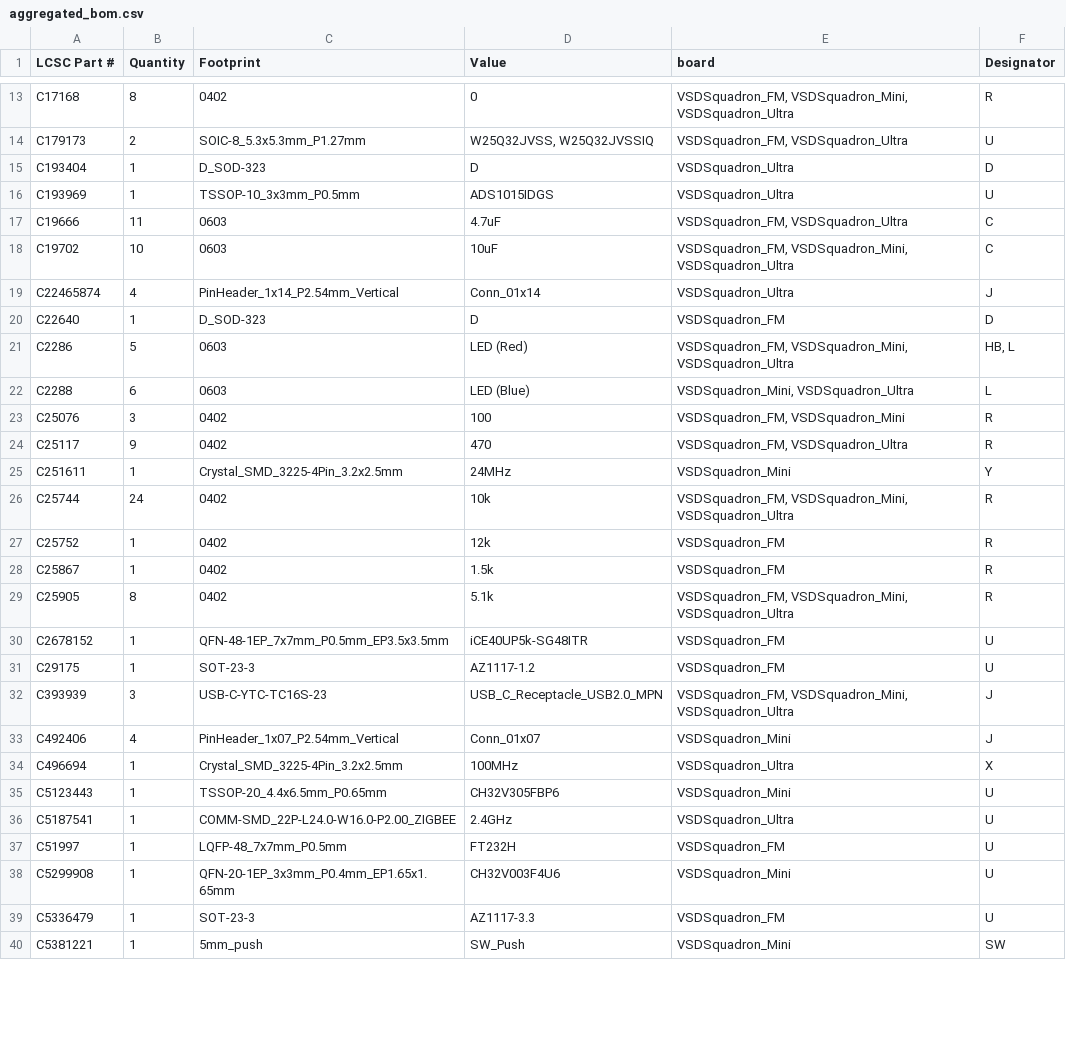
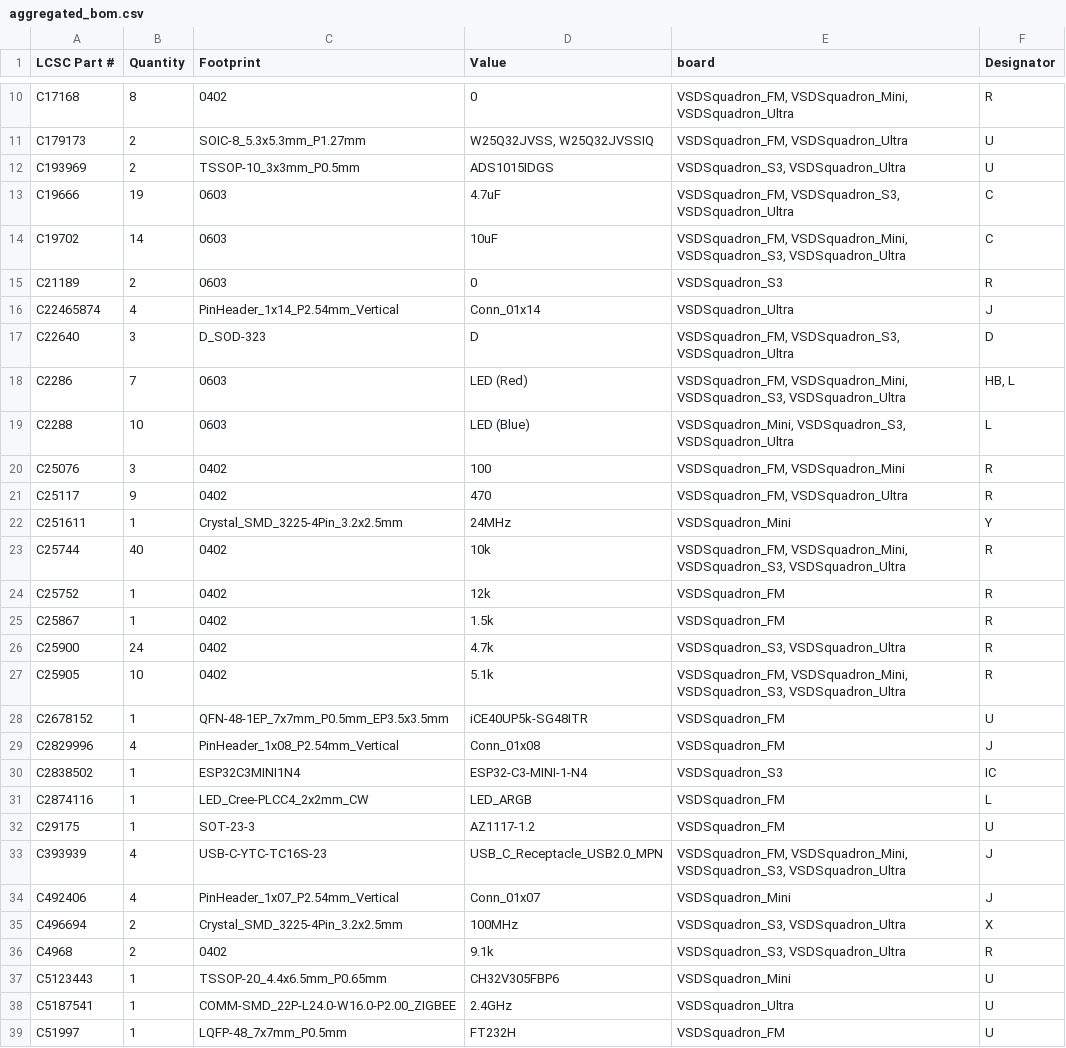
Before and after one commit to VSDSquadron/VSDSquadron_Home, a CSV file: script_bom/aggregated_bom.csv, drawn as a sheet; only a part is shown, gaps mark what is left out; the shorter side is filled out with more unchanged rows; the diff covers the shown part only.

```diff
--- a/script_bom/aggregated_bom.csv
+++ b/script_bom/aggregated_bom.csv
@@ -14,10 +11,10 @@ C17168,8,0402,0,"VSDSquadron_FM, VSDSquadron_Mini, VSDSquadron_Ultra",R
 C179173,2,SOIC-8_5.3x5.3mm_P1.27mm,"W25Q32JVSS, W25Q32JVSSIQ","VSDSquadron_FM, VSDSquadron_Ultra",U
-C193404,1,D_SOD-323,D,VSDSquadron_Ultra,D
-C193969,1,TSSOP-10_3x3mm_P0.5mm,ADS1015IDGS,VSDSquadron_Ultra,U
-C19666,11,0603,4.7uF,"VSDSquadron_FM, VSDSquadron_Ultra",C
-C19702,10,0603,10uF,"VSDSquadron_FM, VSDSquadron_Mini, VSDSquadron_Ultra",C
+C193969,2,TSSOP-10_3x3mm_P0.5mm,ADS1015IDGS,"VSDSquadron_S3, VSDSquadron_Ultra",U
+C19666,19,0603,4.7uF,"VSDSquadron_FM, VSDSquadron_S3, VSDSquadron_Ultra",C
+C19702,14,0603,10uF,"VSDSquadron_FM, VSDSquadron_Mini, VSDSquadron_S3, VSDSquadron_Ultra",C
+C21189,2,0603,0,VSDSquadron_S3,R
 C22465874,4,PinHeader_1x14_P2.54mm_Vertical,Conn_01x14,VSDSquadron_Ultra,J
-C22640,1,D_SOD-323,D,VSDSquadron_FM,D
-C2286,5,0603,LED (Red),"VSDSquadron_FM, VSDSquadron_Mini, VSDSquadron_Ultra","HB, L"
-C2288,6,0603,LED (Blue),"VSDSquadron_Mini, VSDSquadron_Ultra",L
+C22640,3,D_SOD-323,D,"VSDSquadron_FM, VSDSquadron_S3, VSDSquadron_Ultra",D
+C2286,7,0603,LED (Red),"VSDSquadron_FM, VSDSquadron_Mini, VSDSquadron_S3, VSDSquadron_Ultra","HB, L"
+C2288,10,0603,LED (Blue),"VSDSquadron_Mini, VSDSquadron_S3, VSDSquadron_Ultra",L
 C25076,3,0402,100,"VSDSquadron_FM, VSDSquadron_Mini",R
@@ -25,11 +22,16 @@ C25117,9,0402,470,"VSDSquadron_FM, VSDSquadron_Ultra",R
 C251611,1,Crystal_SMD_3225-4Pin_3.2x2.5mm,24MHz,VSDSquadron_Mini,Y
-C25744,24,0402,10k,"VSDSquadron_FM, VSDSquadron_Mini, VSDSquadron_Ultra",R
+C25744,40,0402,10k,"VSDSquadron_FM, VSDSquadron_Mini, VSDSquadron_S3, VSDSquadron_Ultra",R
 C25752,1,0402,12k,VSDSquadron_FM,R
 C25867,1,0402,1.5k,VSDSquadron_FM,R
-C25905,8,0402,5.1k,"VSDSquadron_FM, VSDSquadron_Mini, VSDSquadron_Ultra",R
+C25900,24,0402,4.7k,"VSDSquadron_S3, VSDSquadron_Ultra",R
+C25905,10,0402,5.1k,"VSDSquadron_FM, VSDSquadron_Mini, VSDSquadron_S3, VSDSquadron_Ultra",R
 C2678152,1,QFN-48-1EP_7x7mm_P0.5mm_EP3.5x3.5mm,iCE40UP5k-SG48ITR,VSDSquadron_FM,U
+C2829996,4,PinHeader_1x08_P2.54mm_Vertical,Conn_01x08,VSDSquadron_FM,J
+C2838502,1,ESP32C3MINI1N4,ESP32-C3-MINI-1-N4,VSDSquadron_S3,IC
+C2874116,1,LED_Cree-PLCC4_2x2mm_CW,LED_ARGB,VSDSquadron_FM,L
 C29175,1,SOT-23-3,AZ1117-1.2,VSDSquadron_FM,U
-C393939,3,USB-C-YTC-TC16S-23,USB_C_Receptacle_USB2.0_MPN,"VSDSquadron_FM, VSDSquadron_Mini, VSDSquadron_Ultra",J
+C393939,4,USB-C-YTC-TC16S-23,USB_C_Receptacle_USB2.0_MPN,"VSDSquadron_FM, VSDSquadron_Mini, VSDSquadron_S3, VSDSquadron_Ultra",J
 C492406,4,PinHeader_1x07_P2.54mm_Vertical,Conn_01x07,VSDSquadron_Mini,J
-C496694,1,Crystal_SMD_3225-4Pin_3.2x2.5mm,100MHz,VSDSquadron_Ultra,X
+C496694,2,Crystal_SMD_3225-4Pin_3.2x2.5mm,100MHz,"VSDSquadron_S3, VSDSquadron_Ultra",X
+C4968,2,0402,9.1k,"VSDSquadron_S3, VSDSquadron_Ultra",R
 C5123443,1,TSSOP-20_4.4x6.5mm_P0.65mm,CH32V305FBP6,VSDSquadron_Mini,U
```
Also changed, not shown: 5 added rows, 6 removed rows and 10 edited cells elsewhere in this file, 2 other files.
